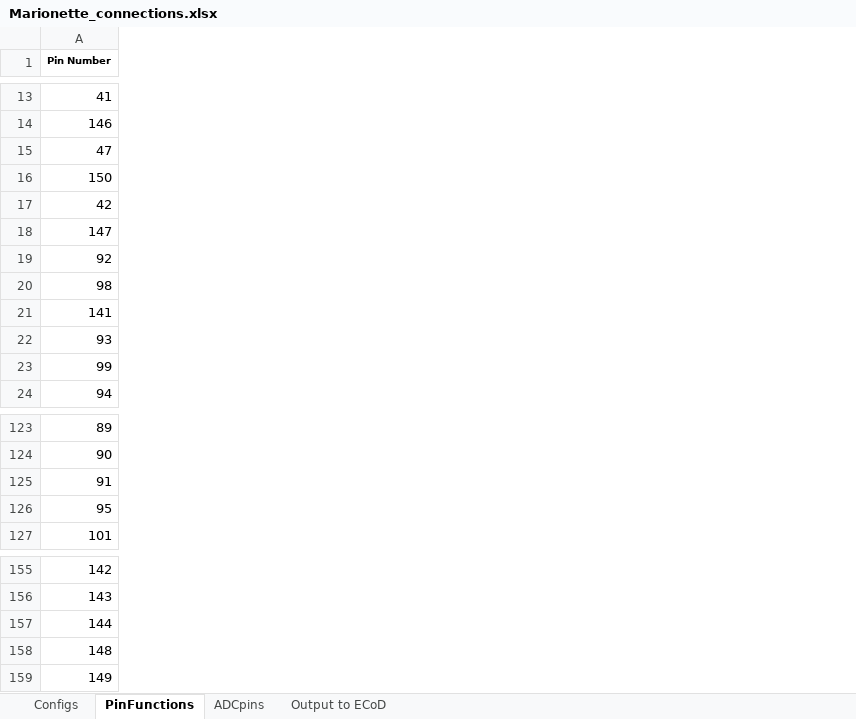
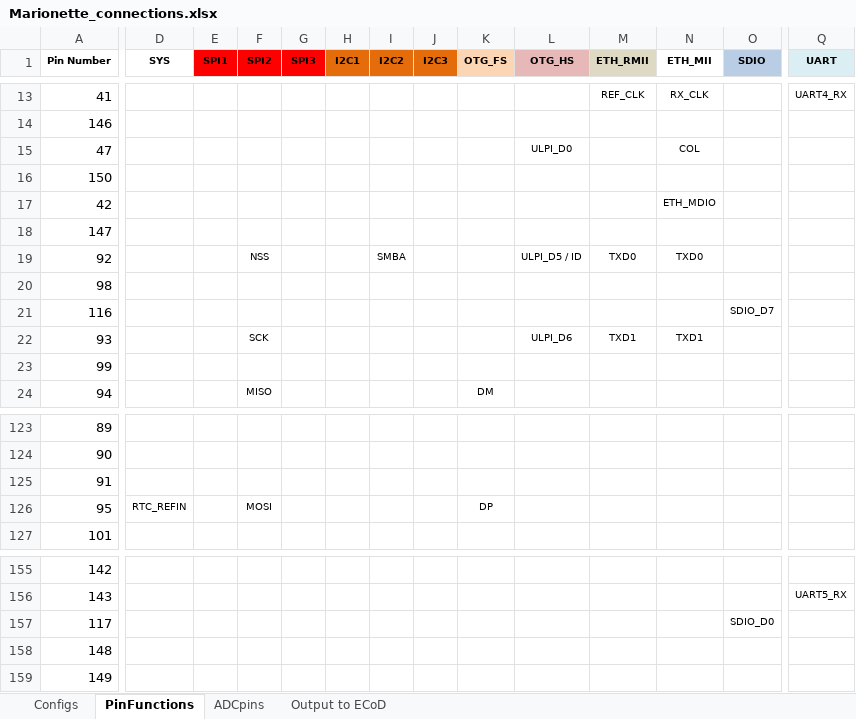
Before and after one commit to jalcok1/capstone, an Excel workbook: Marionette_connections.xlsx, sheet PinFunctions, drawn as a sheet; only a part is shown, gaps mark what is left out; values as stored, in another font and other column widths than the file's, no borders; rows hold the shown columns only; the diff covers the shown part only; the diff names each change by its address in the sheet, - before the commit and + after, or states it on an @@ line.

```diff
--- a/Marionette_connections.xlsx (sheet PinFunctions)
+++ b/Marionette_connections.xlsx (sheet PinFunctions)
@@ column D (SYS) unhidden, row 126: RTC_REFIN @@
@@ column E (SPI1) unhidden, empty @@
@@ column F (SPI2) unhidden, row 19: NSS; rows 22-24: SCK |  | MISO; row 126: MOSI @@
@@ column G (SPI3) unhidden, empty @@
@@ column H (I2C1) unhidden, empty @@
@@ column I (I2C2) unhidden, row 19: SMBA @@
@@ column J (I2C3) unhidden, empty @@
@@ column K (OTG_FS) unhidden, row 24: DM; row 126: DP @@
@@ column L (OTG_HS) unhidden, rows 15-19: ULPI_D0 |  |  |  | ULPI_D5 / ID; row 22: ULPI_D6 @@
@@ column M (ETH_RMII) unhidden, rows 13-19: REF_CLK |  |  |  |  |  | TXD0; row 22: TXD1 @@
@@ column N (ETH_MII) unhidden, rows 13-19: RX_CLK |  | COL |  | ETH_MDIO |  | TXD0; row 22: TXD1 @@
@@ column O (SDIO) unhidden, empty @@
@@ column Q (UART) unhidden, row 13: UART4_RX; row 156: UART5_RX @@
@@ row 21 moved to row 169: 141 @@
+row 21: 116 |  |  |  |  |  |  |  |  |  |  |  | SDIO_D7
@@ row 157 moved to row 168: 144 @@
@@ row 33 moved to row 157: 117 @@
```
Also changed, not shown: 3 added rows, 4 removed rows, 2 moved rows, 7 added columns and 2 edited cells elsewhere in this sheet.
